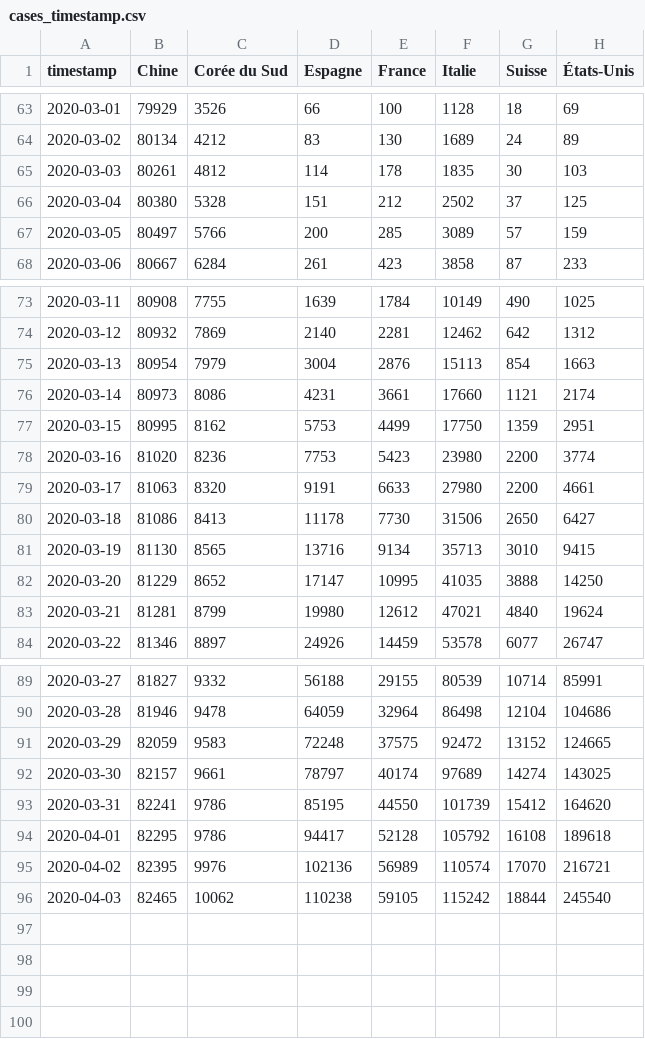
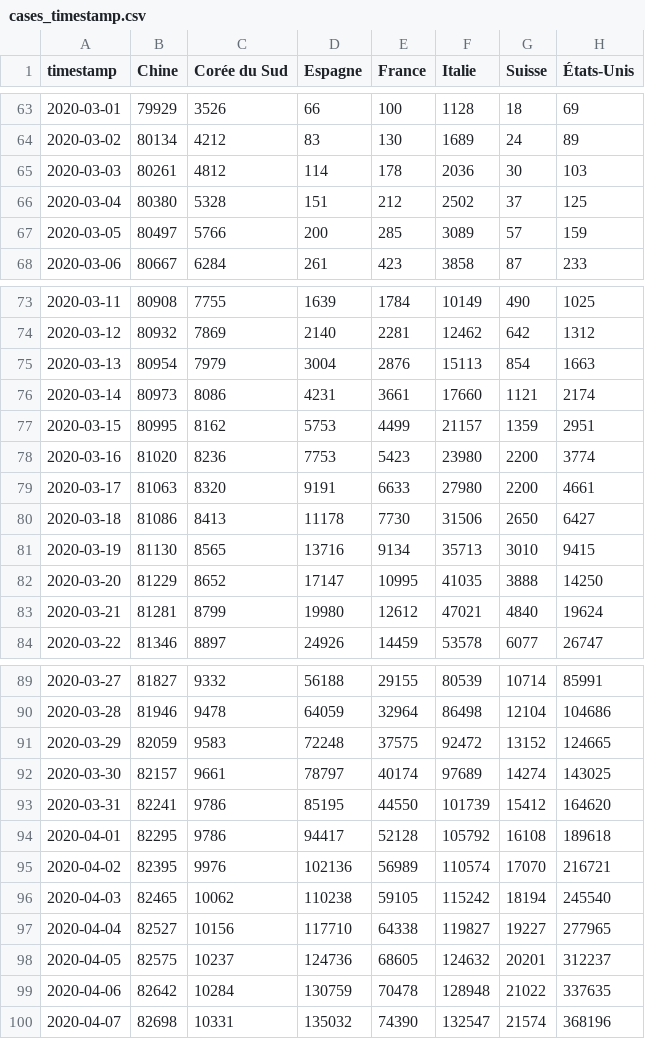
Before and after one commit to labsletemps/coronavirus-world-map-evolution, a CSV file: data/cases_timestamp.csv, drawn as a sheet; only a part is shown, gaps mark what is left out.

```diff
--- a/data/cases_timestamp.csv
+++ b/data/cases_timestamp.csv
@@ -64,3 +64,3 @@ timestamp,Chine,Corée du Sud,Espagne,France,Italie,Suisse,États-Unis
 2020-03-02,80134,4212,83,130,1689,24,89
-2020-03-03,80261,4812,114,178,1835,30,103
+2020-03-03,80261,4812,114,178,2036,30,103
 2020-03-04,80380,5328,151,212,2502,37,125
@@ -76,3 +76,3 @@ timestamp,Chine,Corée du Sud,Espagne,France,Italie,Suisse,États-Unis
 2020-03-14,80973,8086,4231,3661,17660,1121,2174
-2020-03-15,80995,8162,5753,4499,17750,1359,2951
+2020-03-15,80995,8162,5753,4499,21157,1359,2951
 2020-03-16,81020,8236,7753,5423,23980,2200,3774
@@ -95,2 +95,6 @@ timestamp,Chine,Corée du Sud,Espagne,France,Italie,Suisse,États-Unis
 2020-04-02,82395,9976,102136,56989,110574,17070,216721
-2020-04-03,82465,10062,110238,59105,115242,18844,245540
+2020-04-03,82465,10062,110238,59105,115242,18194,245540
+2020-04-04,82527,10156,117710,64338,119827,19227,277965
+2020-04-05,82575,10237,124736,68605,124632,20201,312237
+2020-04-06,82642,10284,130759,70478,128948,21022,337635
+2020-04-07,82698,10331,135032,74390,132547,21574,368196
```
Also changed, not shown: data/c3-cantons-switzerland.csv, data/c3-linegraph-ch.csv, 7 other files.
